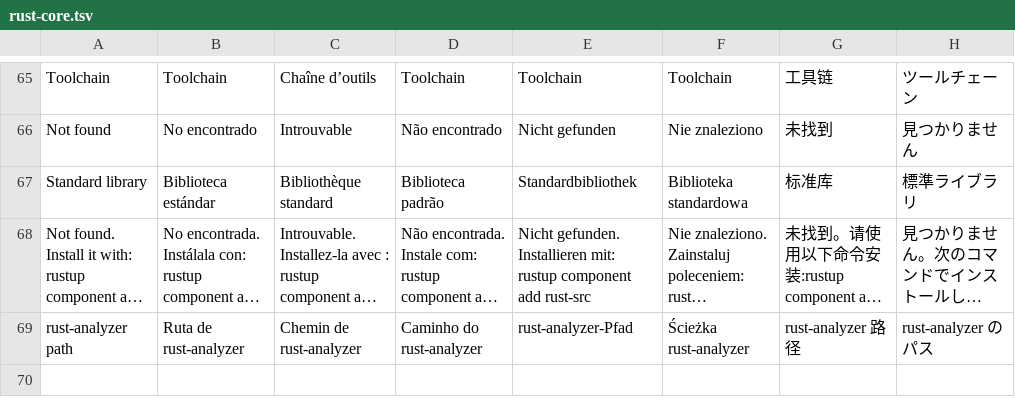
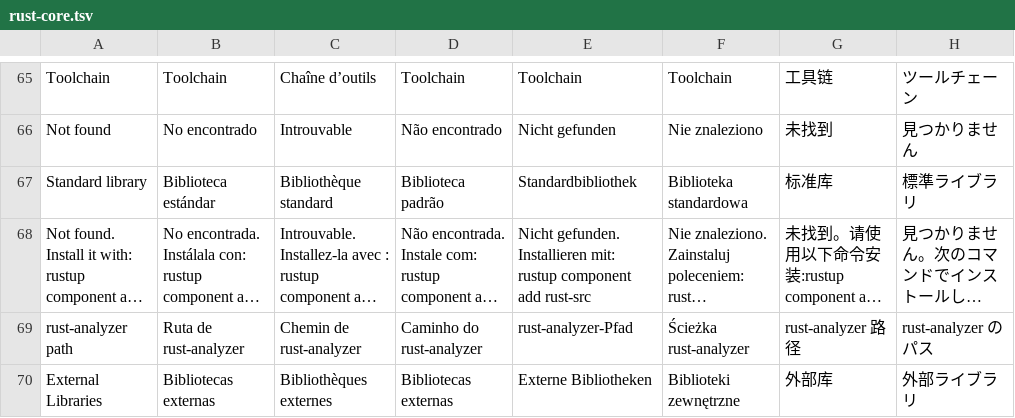
Before and after one commit to RafaelMendes1407/CrabCraft, a TSV file: scripts/i18n/rust-core.tsv, drawn as a sheet; only a part is shown, gaps mark what is left out; long unchanged cells end in …; the diff names each change by its address in the sheet, - before the commit and + after, or states it on an @@ line.

```diff
--- a/scripts/i18n/rust-core.tsv
+++ b/scripts/i18n/rust-core.tsv
+row 70: External Libraries | Bibliotecas externas | Bibliothèques externes | Bibliotecas externas | Externe Bibliotheken | Biblioteki zewnętrzne | 外部库 | 外部ライブラリ
```
Also changed, not shown: 14 other files.
